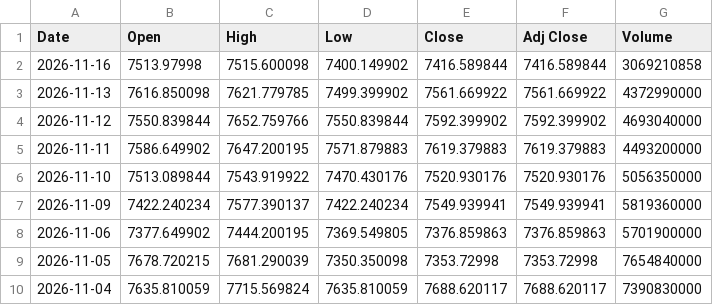
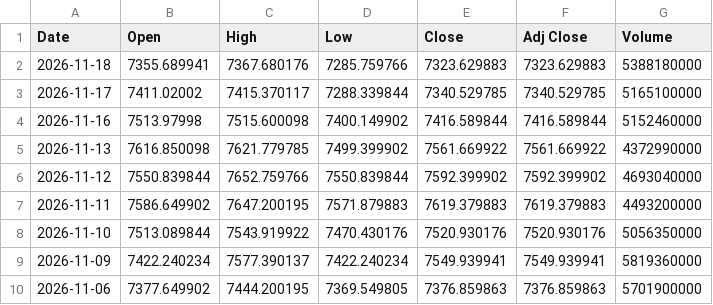
Before and after one commit to iZorget-coder/molina, a CSV file: SP500_1d_data.csv, drawn as a sheet; only a part is shown; the shorter side is filled out with more unchanged rows.

```diff
--- a/SP500_1d_data.csv
+++ b/SP500_1d_data.csv
@@ -1,3 +1,5 @@
 Date,Open,High,Low,Close,Adj Close,Volume
-2026-11-16,7513.97998,7515.600098,7400.149902,7416.589844,7416.589844,3069210858
+2026-11-18,7355.689941,7367.680176,7285.759766,7323.629883,7323.629883,5388180000
+2026-11-17,7411.02002,7415.370117,7288.339844,7340.529785,7340.529785,5165100000
+2026-11-16,7513.97998,7515.600098,7400.149902,7416.589844,7416.589844,5152460000
 2026-11-13,7616.850098,7621.779785,7499.399902,7561.669922,7561.669922,4372990000
```
Also changed, not shown: DOW_1d_data.csv, DXY_1d_data.csv, 9 other files.
